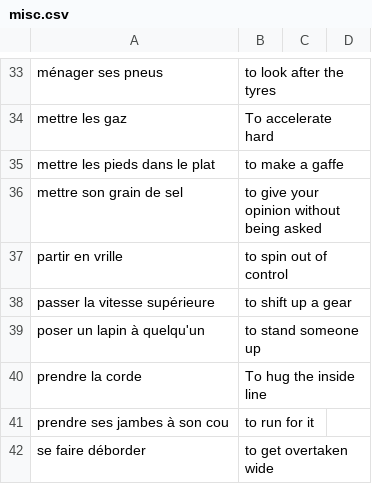
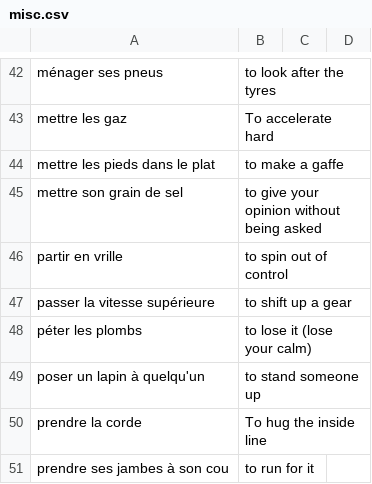
Before and after one commit to saltisgood/FrenchNotes, a CSV file: src/Tutoring/Vocab/misc.csv, drawn as a sheet; only a part is shown, gaps mark what is left out; the shorter side is filled out with more unchanged rows; the diff covers the shown part only; the diff names each change by its address in the sheet, - before the commit and + after, or states it on an @@ line.

```diff
--- a/src/Tutoring/Vocab/misc.csv
+++ b/src/Tutoring/Vocab/misc.csv
+row 48: péter les plombs | to lose it (lose your calm)
```
Also changed, not shown: 9 added rows elsewhere in this file, src/Tutoring/Vocab/verbs.csv, 10 other files.
